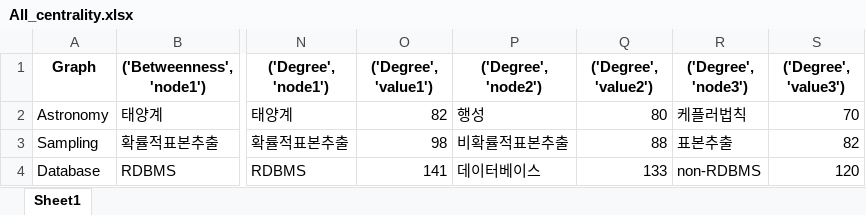
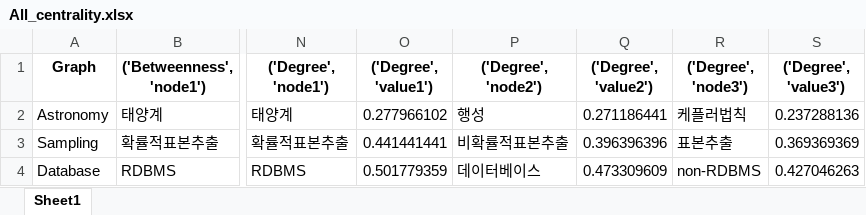
Before and after one commit to MintCat98/GPT-ConceptMapAnalysis, an Excel workbook: result/All_centrality.xlsx, sheet Sheet1, drawn as a sheet; only a part is shown, gaps mark what is left out; values as stored, in another font and other column widths than the file's, no borders; the diff names each change by its address in the sheet, - before the commit and + after, or states it on an @@ line.

Commit message:
Ver-3.0.2 Centrality metrics of multi-graphs have been changed to `unweighted`.

```diff
--- a/result/All_centrality.xlsx (sheet Sheet1)
+++ b/result/All_centrality.xlsx (sheet Sheet1)
-O2 (('Degree', 'value1')): 82
+O2 (('Degree', 'value1')): 0.277966102
-Q2 (('Degree', 'value2')): 80
+Q2 (('Degree', 'value2')): 0.271186441
-S2 (('Degree', 'value3')): 70
+S2 (('Degree', 'value3')): 0.237288136
-O3 (('Degree', 'value1')): 98
+O3 (('Degree', 'value1')): 0.441441441
-Q3 (('Degree', 'value2')): 88
+Q3 (('Degree', 'value2')): 0.396396396
-S3 (('Degree', 'value3')): 82
+S3 (('Degree', 'value3')): 0.369369369
-O4 (('Degree', 'value1')): 141
+O4 (('Degree', 'value1')): 0.501779359
-Q4 (('Degree', 'value2')): 133
+Q4 (('Degree', 'value2')): 0.473309609
-S4 (('Degree', 'value3')): 120
+S4 (('Degree', 'value3')): 0.427046263
```
Also changed, not shown: 2 other files.
